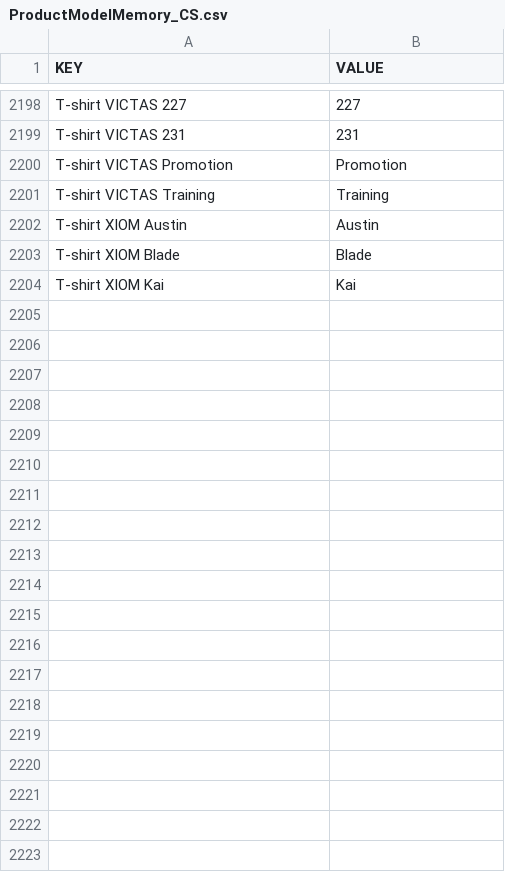
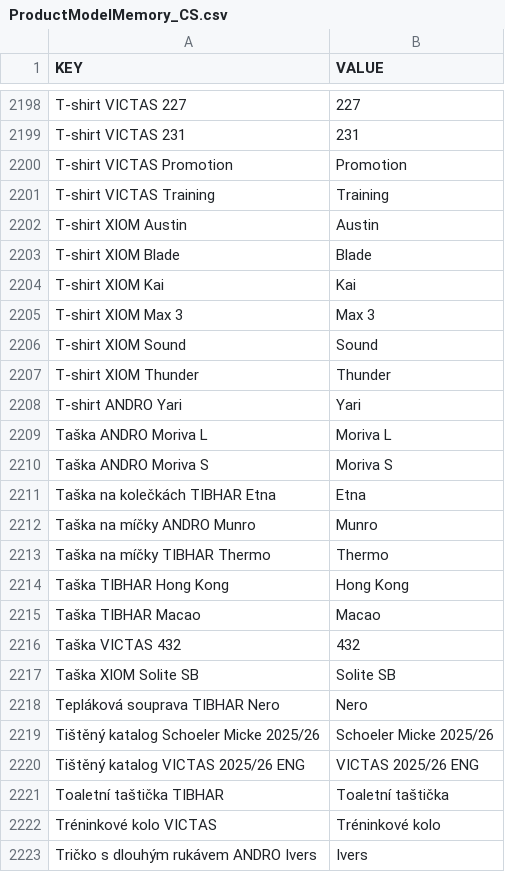
Before and after one commit to DannyJPN/PingPongEshopScraping, a CSV file: desaka_unifier/Memory/ProductModelMemory_CS.csv, drawn as a sheet; only a part is shown, gaps mark what is left out; the diff covers the shown part only; the diff names each change by its address in the sheet, - before the commit and + after, or states it on an @@ line.

```diff
--- a/desaka_unifier/Memory/ProductModelMemory_CS.csv
+++ b/desaka_unifier/Memory/ProductModelMemory_CS.csv
+row 2205: T-shirt XIOM Max 3 | Max 3
+row 2206: T-shirt XIOM Sound | Sound
+row 2207: T-shirt XIOM Thunder | Thunder
+row 2208: T-shirt ANDRO Yari | Yari
+row 2209: Taška ANDRO Moriva L | Moriva L
+row 2210: Taška ANDRO Moriva S | Moriva S
+row 2211: Taška na kolečkách TIBHAR Etna | Etna
+row 2212: Taška na míčky ANDRO Munro | Munro
+row 2213: Taška na míčky TIBHAR Thermo | Thermo
+row 2214: Taška TIBHAR Hong Kong | Hong Kong
+row 2215: Taška TIBHAR Macao | Macao
+row 2216: Taška VICTAS 432 | 432
+row 2217: Taška XIOM Solite SB | Solite SB
+row 2218: Tepláková souprava TIBHAR Nero | Nero
+row 2219: Tištěný katalog Schoeler Micke 2025/26 | Schoeler Micke 2025/26
+row 2220: Tištěný katalog VICTAS 2025/26 ENG | VICTAS 2025/26 ENG
+row 2221: Toaletní taštička TIBHAR | Toaletní taštička
+row 2222: Tréninkové kolo VICTAS | Tréninkové kolo
+row 2223: Tričko s dlouhým rukávem ANDRO Ivers | Ivers
```
Also changed, not shown: 11 added rows elsewhere in this file.
